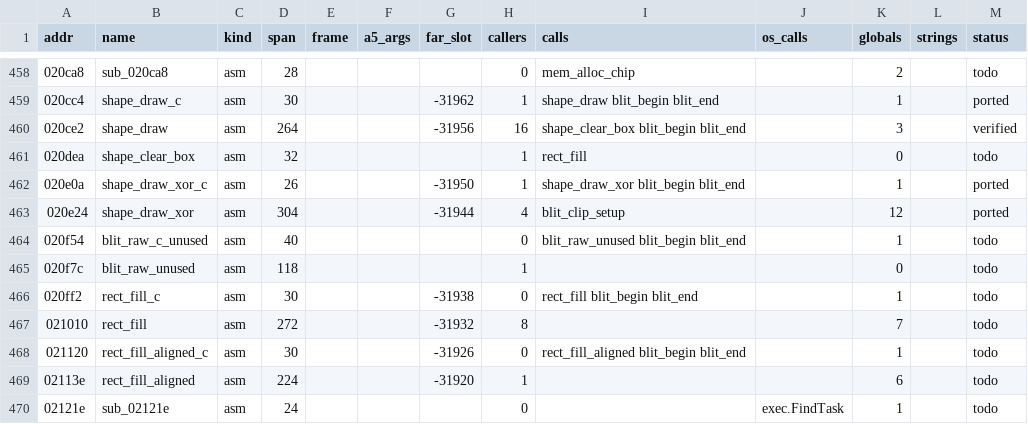
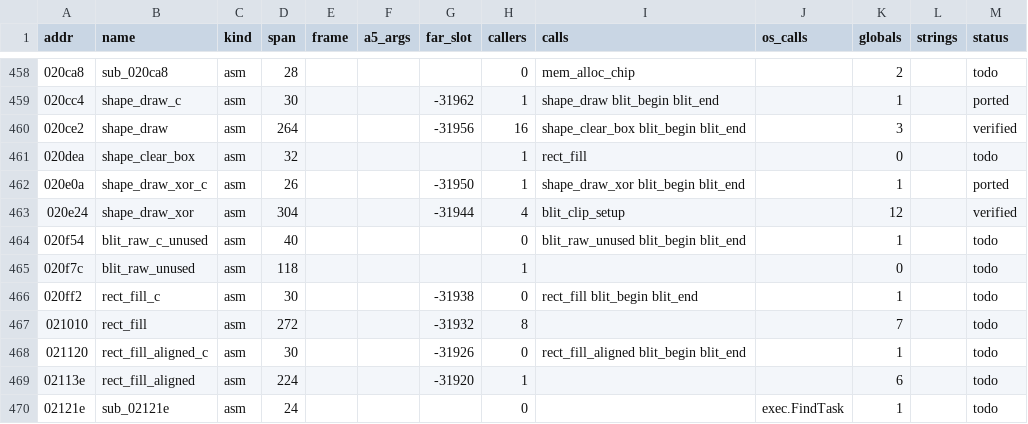
Before and after one commit to sy2002/wof-wasm, a CSV file: re/functions.csv, drawn as a sheet; only a part is shown, gaps mark what is left out.

```diff
--- a/re/functions.csv
+++ b/re/functions.csv
@@ -462,3 +462,3 @@ addr,name,kind,span,frame,a5_args,far_slot,callers,calls,os_calls,globals,string
 020e0a,shape_draw_xor_c,asm,26,,,-31950,1,shape_draw_xor blit_begin blit_end,,1,,ported
-020e24,shape_draw_xor,asm,304,,,-31944,4,blit_clip_setup,,12,,ported
+020e24,shape_draw_xor,asm,304,,,-31944,4,blit_clip_setup,,12,,verified
 020f54,blit_raw_c_unused,asm,40,,,,0,blit_raw_unused blit_begin blit_end,,1,,todo
```
Also changed, not shown: 3 other files.
